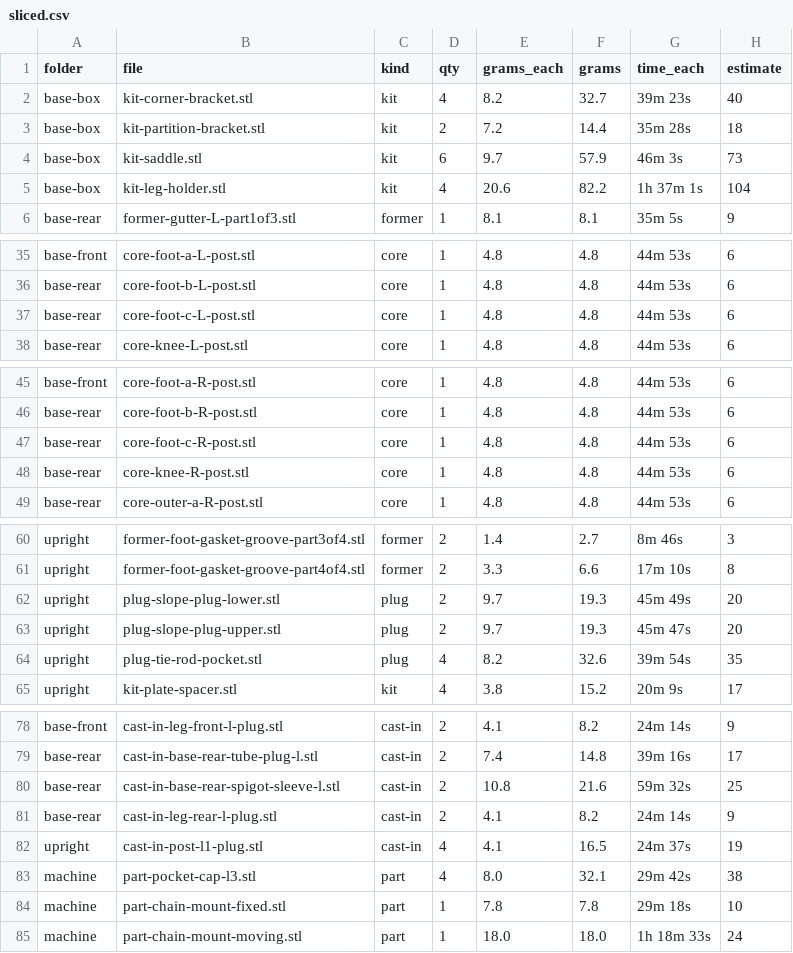
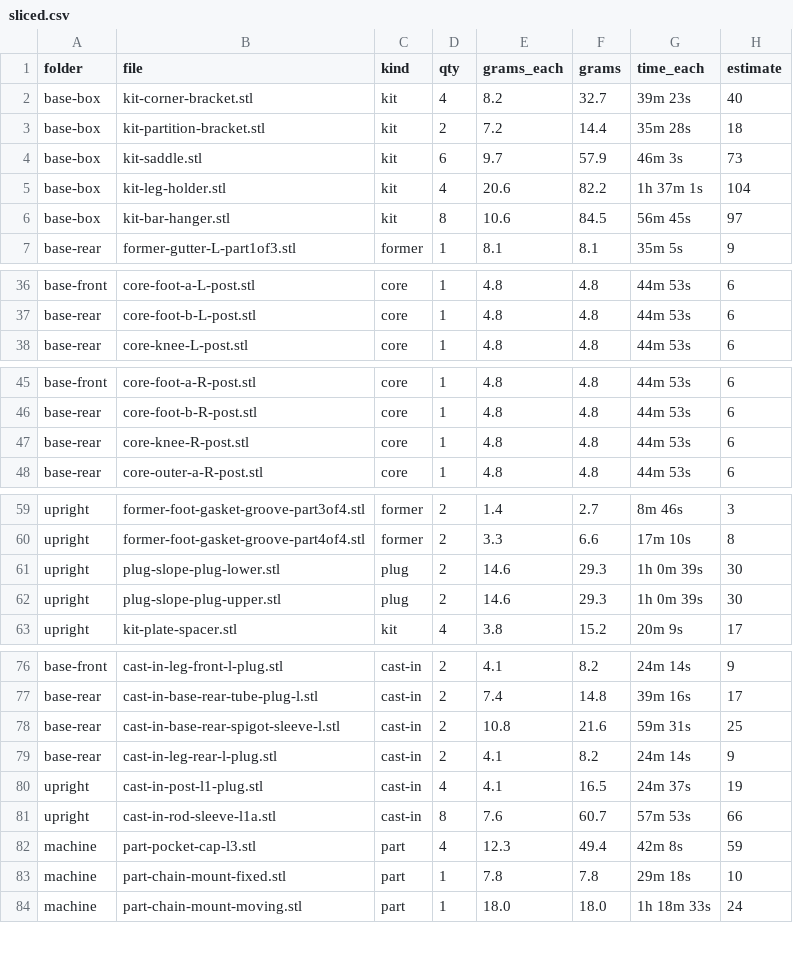
Before and after one commit to nolanstr/diycnc, a CSV file: print/sliced.csv, drawn as a sheet; only a part is shown, gaps mark what is left out; the diff covers the shown part only.

```diff
--- a/print/sliced.csv
+++ b/print/sliced.csv
@@ -5,2 +5,3 @@ base-box,kit-saddle.stl,kit,6,9.7,57.9,46m 3s,73
 base-box,kit-leg-holder.stl,kit,4,20.6,82.2,1h 37m 1s,104
+base-box,kit-bar-hanger.stl,kit,8,10.6,84.5,56m 45s,97
 base-rear,former-gutter-L-part1of3.stl,former,1,8.1,8.1,35m 5s,9
@@ -36,3 +37,2 @@ base-front,core-foot-a-L-post.stl,core,1,4.8,4.8,44m 53s,6
 base-rear,core-foot-b-L-post.stl,core,1,4.8,4.8,44m 53s,6
-base-rear,core-foot-c-L-post.stl,core,1,4.8,4.8,44m 53s,6
 base-rear,core-knee-L-post.stl,core,1,4.8,4.8,44m 53s,6
@@ -46,3 +46,2 @@ base-front,core-foot-a-R-post.stl,core,1,4.8,4.8,44m 53s,6
 base-rear,core-foot-b-R-post.stl,core,1,4.8,4.8,44m 53s,6
-base-rear,core-foot-c-R-post.stl,core,1,4.8,4.8,44m 53s,6
 base-rear,core-knee-R-post.stl,core,1,4.8,4.8,44m 53s,6
@@ -61,5 +60,4 @@ upright,former-foot-gasket-groove-part3of4.stl,former,2,1.4,2.7,8m 46s,3
 upright,former-foot-gasket-groove-part4of4.stl,former,2,3.3,6.6,17m 10s,8
-upright,plug-slope-plug-lower.stl,plug,2,9.7,19.3,45m 49s,20
-upright,plug-slope-plug-upper.stl,plug,2,9.7,19.3,45m 47s,20
-upright,plug-tie-rod-pocket.stl,plug,4,8.2,32.6,39m 54s,35
+upright,plug-slope-plug-lower.stl,plug,2,14.6,29.3,1h 0m 39s,30
+upright,plug-slope-plug-upper.stl,plug,2,14.6,29.3,1h 0m 39s,30
 upright,kit-plate-spacer.stl,kit,4,3.8,15.2,20m 9s,17
@@ -79,6 +77,7 @@ base-front,cast-in-leg-front-l-plug.stl,cast-in,2,4.1,8.2,24m 14s,9
 base-rear,cast-in-base-rear-tube-plug-l.stl,cast-in,2,7.4,14.8,39m 16s,17
-base-rear,cast-in-base-rear-spigot-sleeve-l.stl,cast-in,2,10.8,21.6,59m 32s,25
+base-rear,cast-in-base-rear-spigot-sleeve-l.stl,cast-in,2,10.8,21.6,59m 31s,25
 base-rear,cast-in-leg-rear-l-plug.stl,cast-in,2,4.1,8.2,24m 14s,9
 upright,cast-in-post-l1-plug.stl,cast-in,4,4.1,16.5,24m 37s,19
-machine,part-pocket-cap-l3.stl,part,4,8.0,32.1,29m 42s,38
+upright,cast-in-rod-sleeve-l1a.stl,cast-in,8,7.6,60.7,57m 53s,66
+machine,part-pocket-cap-l3.stl,part,4,12.3,49.4,42m 8s,59
 machine,part-chain-mount-fixed.stl,part,1,7.8,7.8,29m 18s,10
```
Also changed, not shown: 4 edited cells elsewhere in this file, docs/1-sourcing/sourcing.csv, print/manifest.csv, 32 other files.
